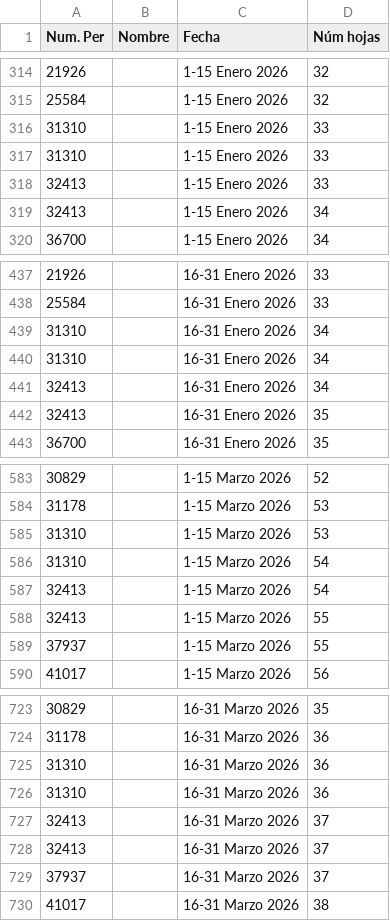
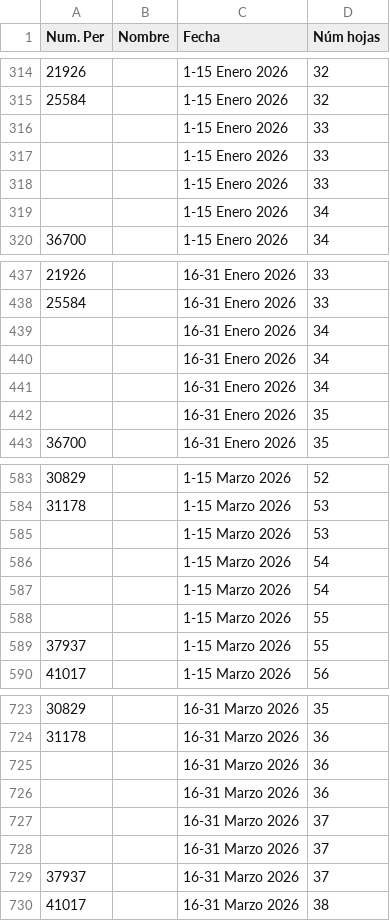
Before and after one commit to Sanogama/Consulta-FIMCN-, a CSV file: Nomina.csv, drawn as a sheet; only a part is shown, gaps mark what is left out; the diff covers the shown part only.

Commit message:
Add files via upload

```diff
--- a/Nomina.csv
+++ b/Nomina.csv
@@ -315,6 +315,6 @@ Num. Per,Nombre,Fecha,Núm hojas
 25584,,1-15 Enero 2026,32
-31310,,1-15 Enero 2026,33
-31310,,1-15 Enero 2026,33
-32413,,1-15 Enero 2026,33
-32413,,1-15 Enero 2026,34
+,,1-15 Enero 2026,33
+,,1-15 Enero 2026,33
+,,1-15 Enero 2026,33
+,,1-15 Enero 2026,34
 36700,,1-15 Enero 2026,34
@@ -438,6 +438,6 @@ Num. Per,Nombre,Fecha,Núm hojas
 25584,,16-31 Enero 2026,33
-31310,,16-31 Enero 2026,34
-31310,,16-31 Enero 2026,34
-32413,,16-31 Enero 2026,34
-32413,,16-31 Enero 2026,35
+,,16-31 Enero 2026,34
+,,16-31 Enero 2026,34
+,,16-31 Enero 2026,34
+,,16-31 Enero 2026,35
 36700,,16-31 Enero 2026,35
@@ -584,6 +584,6 @@ Num. Per,Nombre,Fecha,Núm hojas
 31178,,1-15 Marzo 2026,53
-31310,,1-15 Marzo 2026,53
-31310,,1-15 Marzo 2026,54
-32413,,1-15 Marzo 2026,54
-32413,,1-15 Marzo 2026,55
+,,1-15 Marzo 2026,53
+,,1-15 Marzo 2026,54
+,,1-15 Marzo 2026,54
+,,1-15 Marzo 2026,55
 37937,,1-15 Marzo 2026,55
@@ -724,6 +724,6 @@ Num. Per,Nombre,Fecha,Núm hojas
 31178,,16-31 Marzo 2026,36
-31310,,16-31 Marzo 2026,36
-31310,,16-31 Marzo 2026,36
-32413,,16-31 Marzo 2026,37
-32413,,16-31 Marzo 2026,37
+,,16-31 Marzo 2026,36
+,,16-31 Marzo 2026,36
+,,16-31 Marzo 2026,37
+,,16-31 Marzo 2026,37
 37937,,16-31 Marzo 2026,37
```
Also changed, not shown: 64 edited cells elsewhere in this file.
